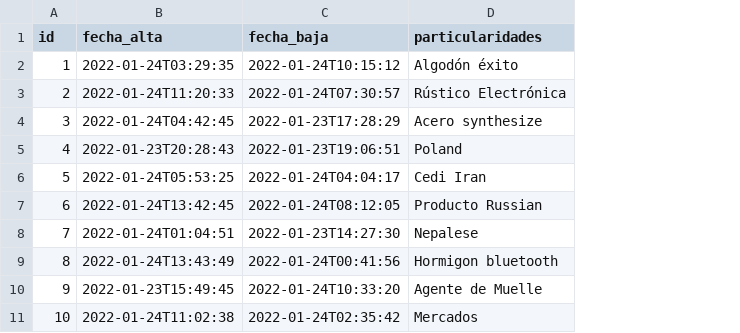
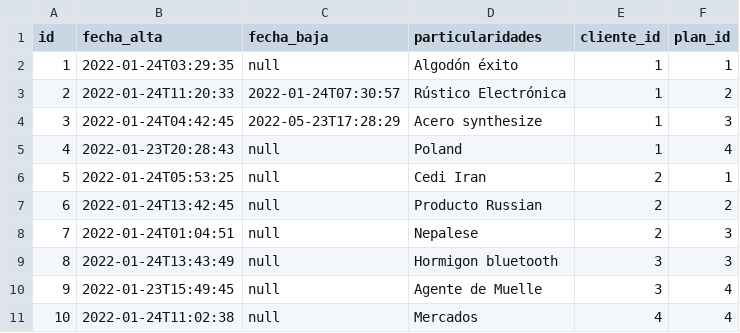
Before and after one commit to UPCN-Nestor/ssoc22, a CSV file: src/main/resources/config/liquibase/fake-data/contrato.csv, drawn as a sheet; the diff names each change by its address in the sheet, - before the commit and + after, or states it on an @@ line.

```diff
--- a/src/main/resources/config/liquibase/fake-data/contrato.csv
+++ b/src/main/resources/config/liquibase/fake-data/contrato.csv
+column E (cliente_id), rows 2-11: 1 | 1 | 1 | 1 | 2 | 2 | 2 | 3 | 3 | 4
+column F (plan_id), rows 2-11: 1 | 2 | 3 | 4 | 1 | 2 | 3 | 3 | 4 | 4
-C2 (fecha_baja): 2022-01-24T10:15:12
+C2 (fecha_baja): null
-C4 (fecha_baja): 2022-01-23T17:28:29
+C4 (fecha_baja): 2022-05-23T17:28:29
-C5 (fecha_baja): 2022-01-23T19:06:51
+C5 (fecha_baja): null
-C6 (fecha_baja): 2022-01-24T04:04:17
+C6 (fecha_baja): null
-C7 (fecha_baja): 2022-01-24T08:12:05
+C7 (fecha_baja): null
-C8 (fecha_baja): 2022-01-23T14:27:30
+C8 (fecha_baja): null
-C9 (fecha_baja): 2022-01-24T00:41:56
+C9 (fecha_baja): null
-C10 (fecha_baja): 2022-01-24T10:33:20
+C10 (fecha_baja): null
-C11 (fecha_baja): 2022-01-24T02:35:42
+C11 (fecha_baja): null
```
Also changed, not shown: src/main/resources/config/liquibase/fake-data/regla_prestacion.csv, 15 other files.
